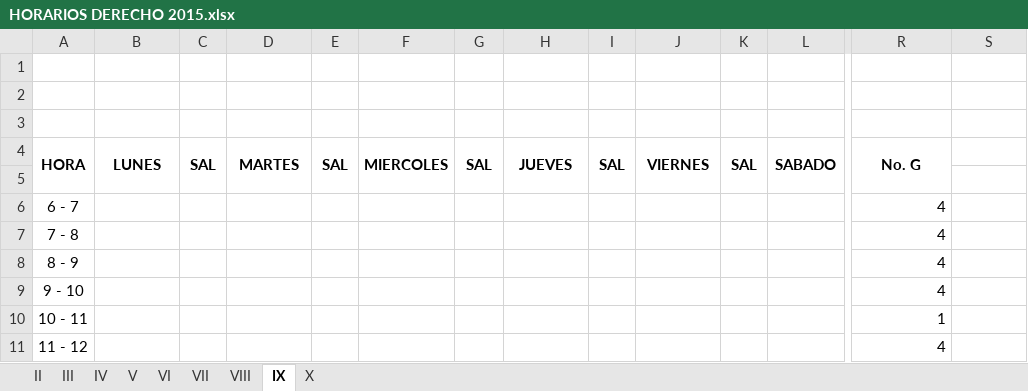
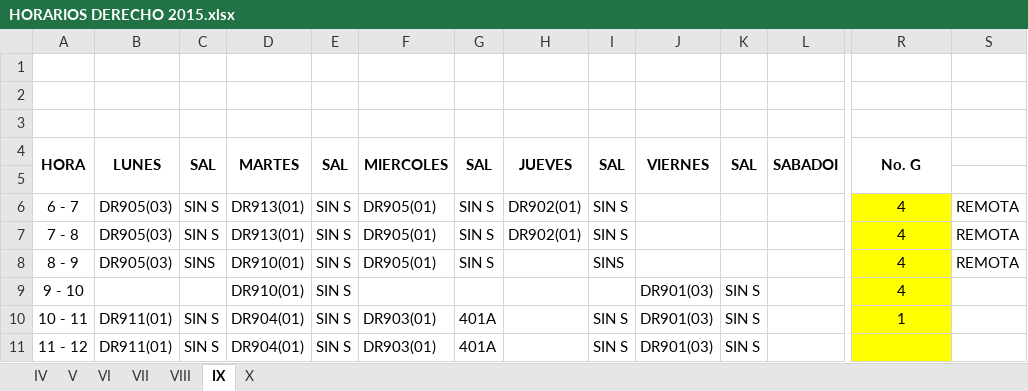
Before and after one commit to omairatapias/DERECHO, an Excel workbook: Derecho/HORARIOS DERECHO 2015.xlsx, sheet IX, drawn as a sheet; only a part is shown, gaps mark what is left out; values as stored, in another font and other column widths than the file's, no borders; removed rows and columns are numbered as before the commit, all else as after; rows hold the shown columns only; the diff covers the shown part only; the diff names each change by its address in the sheet, - before the commit and + after, or states it on an @@ line.

```diff
--- a/Derecho/HORARIOS DERECHO 2015.xlsx (sheet IX)
+++ b/Derecho/HORARIOS DERECHO 2015.xlsx (sheet IX)
-sheet tab: II
-sheet tab: III
-L4: SABADO
+L4: SABADOI
-B6:B8: (empty)
+B6:B8: DR905(03)
-C6:C7: (empty)
+C6:C7: SIN S
-D6:D7: (empty)
+D6:D7: DR913(01)
-E6:E10: (empty)
+E6:E10: SIN S
-F6:F8: (empty)
+F6:F8: DR905(01)
-G6:G8: (empty)
+G6:G8: SIN S
-H6:H7: (empty)
+H6:H7: DR902(01)
-I6:I7: (empty)
+I6:I7: SIN S
@@ R6:R10 fill: none → #FFFF00, alignment: right → center @@
-S6:S8: (empty)
+S6:S8: REMOTA
-C8: (empty)
+C8: SINS
-D8:D9: (empty)
+D8:D9: DR910(01)
-I8: (empty)
+I8: SINS
-J9:J10: (empty)
+J9:J10: DR901(03)
-K9:K10: (empty)
+K9:K10: SIN S
-B10: (empty)
+B10: DR911(01)
-C10: (empty)
+C10: SIN S
-D10: (empty)
+D10: DR904(01)
-F10: (empty)
+F10: DR903(01)
-G10: (empty)
+G10: 401A
-I10: (empty)
+I10: SIN S
-row 11: 11 - 12 |  |  |  |  |  |  |  |  |  |  |  | 4
+row 11: 11 - 12 | DR911(01) | SIN S | DR904(01) | SIN S | DR903(01) | 401A |  | SIN S | DR901(03) | SIN S
```
Also changed, not shown: 20 added rows, 20 edited cells and cell formats elsewhere in this sheet, sheet VII, sheet X, sheet VIII, sheet VI, sheet IV, sheet V.
